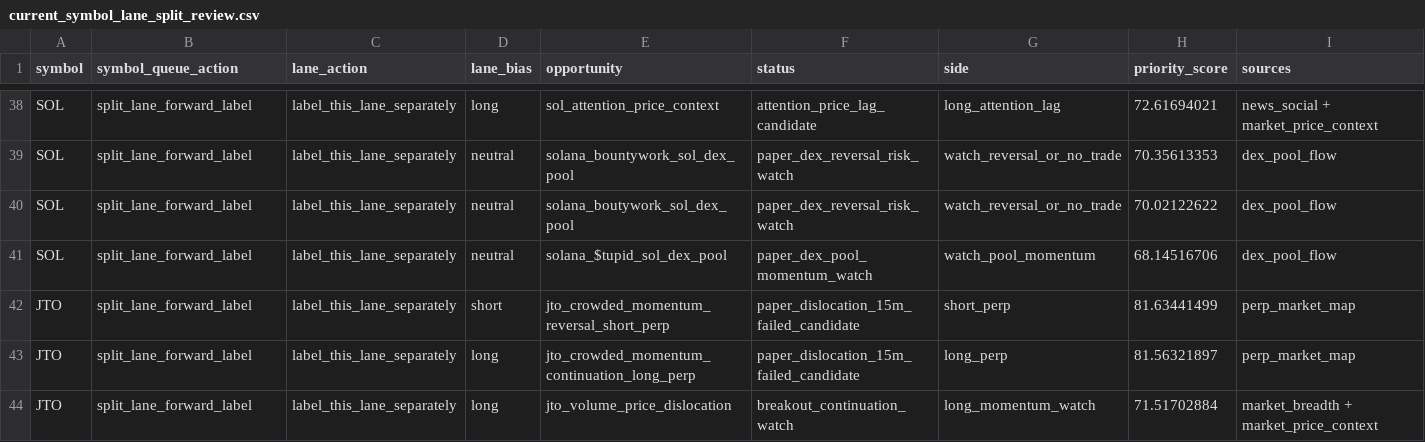
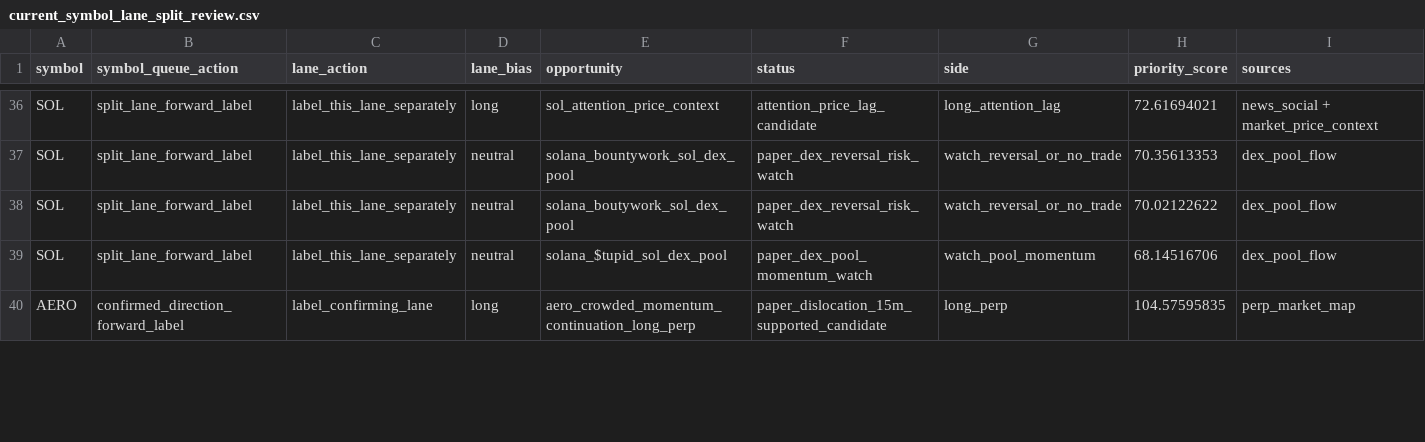
Before and after one commit to tomato414941/alpha-os, a CSV file: strategies/current_symbol_lane_split_review.csv, drawn as a sheet; only a part is shown, gaps mark what is left out; removed rows and columns are numbered as before the commit, all else as after; rows hold the shown columns only; the diff covers the shown part only; the diff names each change by its address in the sheet, - before the commit and + after, or states it on an @@ line.

```diff
--- a/strategies/current_symbol_lane_split_review.csv
+++ b/strategies/current_symbol_lane_split_review.csv
-row 42: JTO | split_lane_forward_label | label_this_lane_separately | short | jto_crowded_momentum_reversal_short_perp | paper_dislocation_15m_failed_candidate | short_perp | 81.63441499 | perp_market_map
-row 43: JTO | split_lane_forward_label | label_this_lane_separately | long | jto_crowded_momentum_continuation_long_perp | paper_dislocation_15m_failed_candidate | long_perp | 81.56321897 | perp_market_map
-row 44: JTO | split_lane_forward_label | label_this_lane_separately | long | jto_volume_price_dislocation | breakout_continuation_watch | long_momentum_watch | 71.51702884 | market_breadth + market_price_context
+row 40: AERO | confirmed_direction_forward_label | label_confirming_lane | long | aero_crowded_momentum_continuation_long_perp | paper_dislocation_15m_supported_candidate | long_perp | 104.57595835 | perp_market_map
```
Also changed, not shown: 6 added rows, 4 removed rows and 18 edited cells elsewhere in this file, strategies/current_alpha_stack.csv, strategies/current_symbol_cluster_conflicts.csv, 17 other files.
